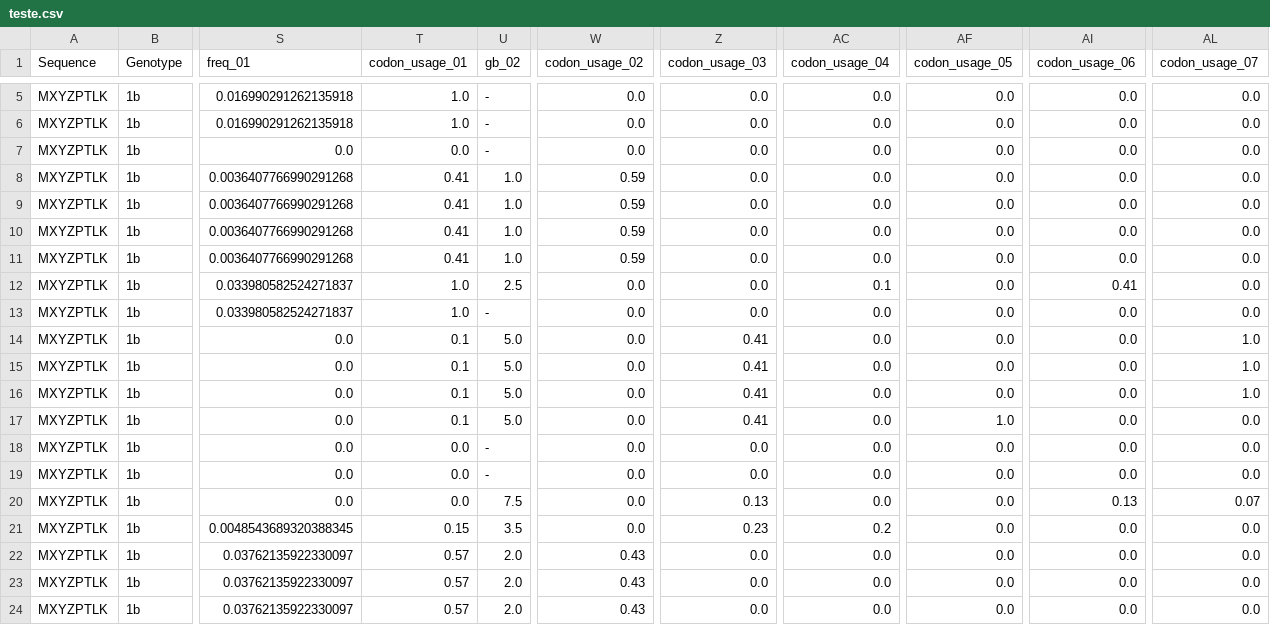
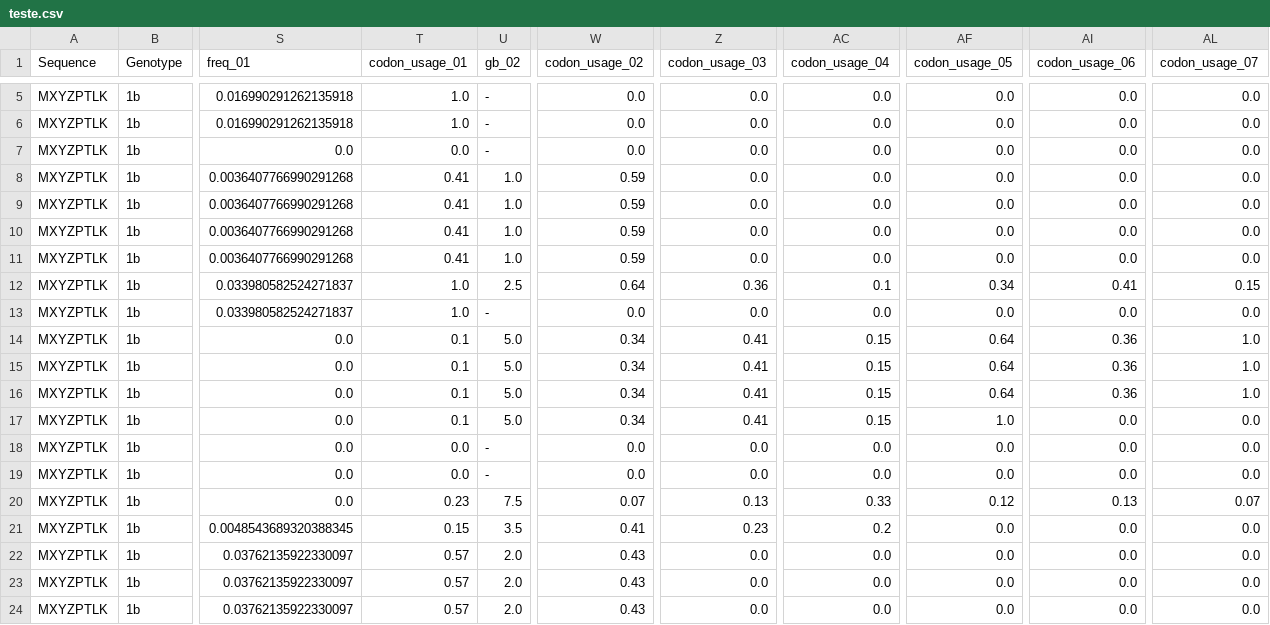
Before and after one commit to Douglas47/MasterDegreeHCV, a CSV file: Notebooks/teste.csv, drawn as a sheet; only a part is shown, gaps mark what is left out; the diff names each change by its address in the sheet, - before the commit and + after, or states it on an @@ line.

```diff
--- a/Notebooks/teste.csv
+++ b/Notebooks/teste.csv
-W12 (codon_usage_02): 0.0
+W12 (codon_usage_02): 0.64
-Z12 (codon_usage_03): 0.0
+Z12 (codon_usage_03): 0.36
-AF12 (codon_usage_05): 0.0
+AF12 (codon_usage_05): 0.34
-AL12 (codon_usage_07): 0.0
+AL12 (codon_usage_07): 0.15
-W14:W17 (codon_usage_02): 0.0
+W14:W17 (codon_usage_02): 0.34
-AC14:AC17 (codon_usage_04): 0.0
+AC14:AC17 (codon_usage_04): 0.15
-AF14:AF16 (codon_usage_05): 0.0
+AF14:AF16 (codon_usage_05): 0.64
-AI14:AI16 (codon_usage_06): 0.0
+AI14:AI16 (codon_usage_06): 0.36
-T20 (codon_usage_01): 0.0
+T20 (codon_usage_01): 0.23
-W20 (codon_usage_02): 0.0
+W20 (codon_usage_02): 0.07
-AC20 (codon_usage_04): 0.0
+AC20 (codon_usage_04): 0.33
-AF20 (codon_usage_05): 0.0
+AF20 (codon_usage_05): 0.12
-W21 (codon_usage_02): 0.0
+W21 (codon_usage_02): 0.41
```
Also changed, not shown: Outputs/CodonUsage_Frequency.csv, 3 other files.
